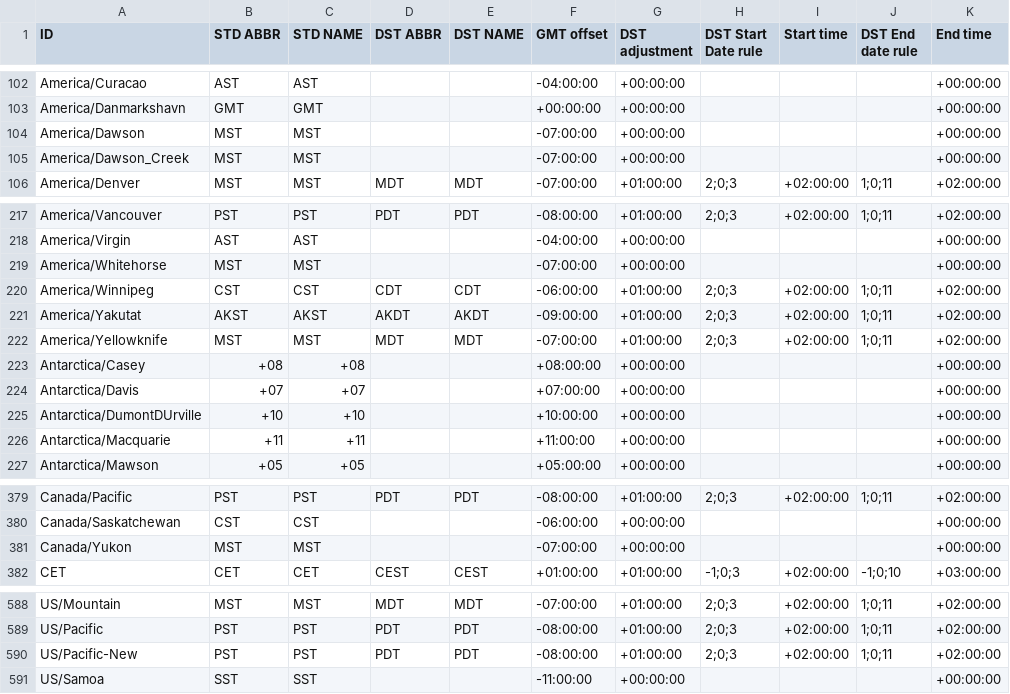
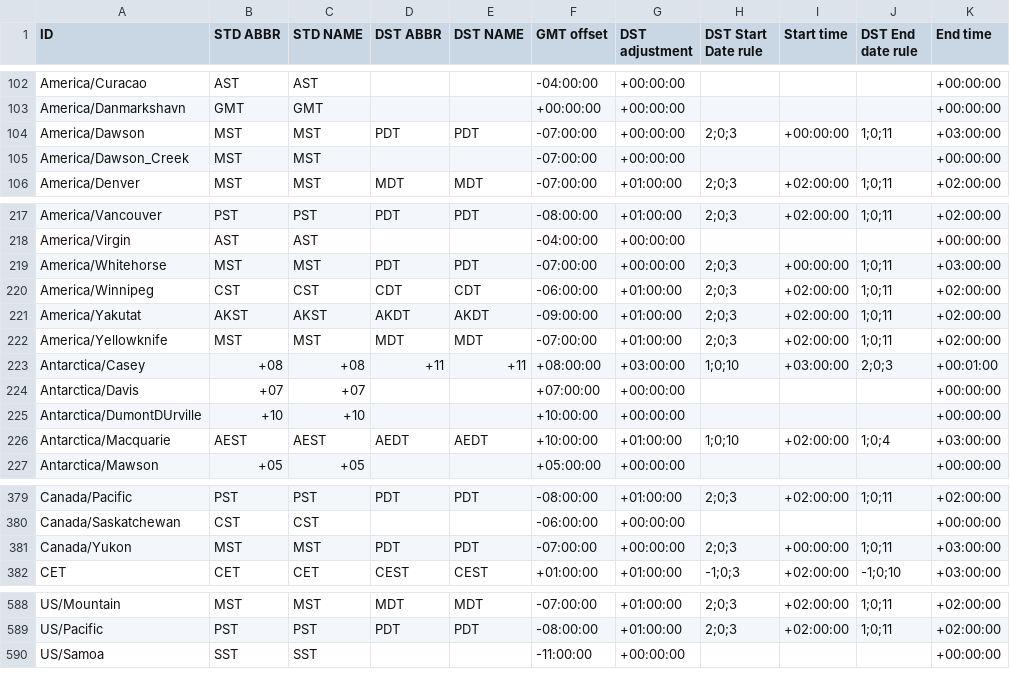
Before and after one commit to fmidev/smartmet-timezones, a CSV file: share/date_time_zonespec.csv, drawn as a sheet; only a part is shown, gaps mark what is left out.

```diff
--- a/share/date_time_zonespec.csv
+++ b/share/date_time_zonespec.csv
@@ -103,3 +103,3 @@
 "America/Danmarkshavn","GMT","GMT","","","+00:00:00","+00:00:00","","","","+00:00:00"
-"America/Dawson","MST","MST","","","-07:00:00","+00:00:00","","","","+00:00:00"
+"America/Dawson","MST","MST","PDT","PDT","-07:00:00","+00:00:00","2;0;3","+00:00:00","1;0;11","+03:00:00"
 "America/Dawson_Creek","MST","MST","","","-07:00:00","+00:00:00","","","","+00:00:00"
@@ -218,3 +218,3 @@
 "America/Virgin","AST","AST","","","-04:00:00","+00:00:00","","","","+00:00:00"
-"America/Whitehorse","MST","MST","","","-07:00:00","+00:00:00","","","","+00:00:00"
+"America/Whitehorse","MST","MST","PDT","PDT","-07:00:00","+00:00:00","2;0;3","+00:00:00","1;0;11","+03:00:00"
 "America/Winnipeg","CST","CST","CDT","CDT","-06:00:00","+01:00:00","2;0;3","+02:00:00","1;0;11","+02:00:00"
@@ -222,6 +222,6 @@
 "America/Yellowknife","MST","MST","MDT","MDT","-07:00:00","+01:00:00","2;0;3","+02:00:00","1;0;11","+02:00:00"
-"Antarctica/Casey","+08","+08","","","+08:00:00","+00:00:00","","","","+00:00:00"
+"Antarctica/Casey","+08","+08","+11","+11","+08:00:00","+03:00:00","1;0;10","+03:00:00","2;0;3","+00:01:00"
 "Antarctica/Davis","+07","+07","","","+07:00:00","+00:00:00","","","","+00:00:00"
 "Antarctica/DumontDUrville","+10","+10","","","+10:00:00","+00:00:00","","","","+00:00:00"
-"Antarctica/Macquarie","+11","+11","","","+11:00:00","+00:00:00","","","","+00:00:00"
+"Antarctica/Macquarie","AEST","AEST","AEDT","AEDT","+10:00:00","+01:00:00","1;0;10","+02:00:00","1;0;4","+03:00:00"
 "Antarctica/Mawson","+05","+05","","","+05:00:00","+00:00:00","","","","+00:00:00"
@@ -380,3 +380,3 @@
 "Canada/Saskatchewan","CST","CST","","","-06:00:00","+00:00:00","","","","+00:00:00"
-"Canada/Yukon","MST","MST","","","-07:00:00","+00:00:00","","","","+00:00:00"
+"Canada/Yukon","MST","MST","PDT","PDT","-07:00:00","+00:00:00","2;0;3","+00:00:00","1;0;11","+03:00:00"
 "CET","CET","CET","CEST","CEST","+01:00:00","+01:00:00","-1;0;3","+02:00:00","-1;0;10","+03:00:00"
@@ -589,3 +589,2 @@
 "US/Pacific","PST","PST","PDT","PDT","-08:00:00","+01:00:00","2;0;3","+02:00:00","1;0;11","+02:00:00"
-"US/Pacific-New","PST","PST","PDT","PDT","-08:00:00","+01:00:00","2;0;3","+02:00:00","1;0;11","+02:00:00"
 "US/Samoa","SST","SST","","","-11:00:00","+00:00:00","","","","+00:00:00"
```
Also changed, not shown: 1 other file.
